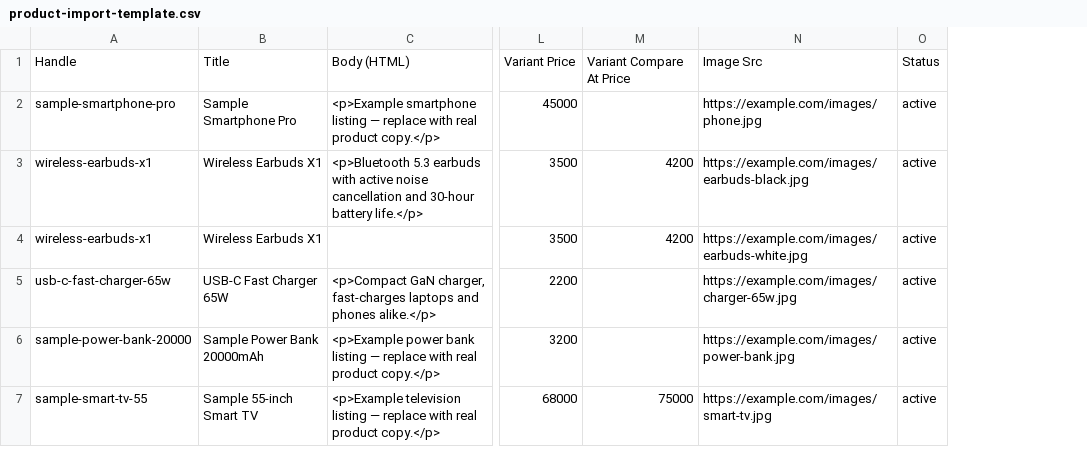
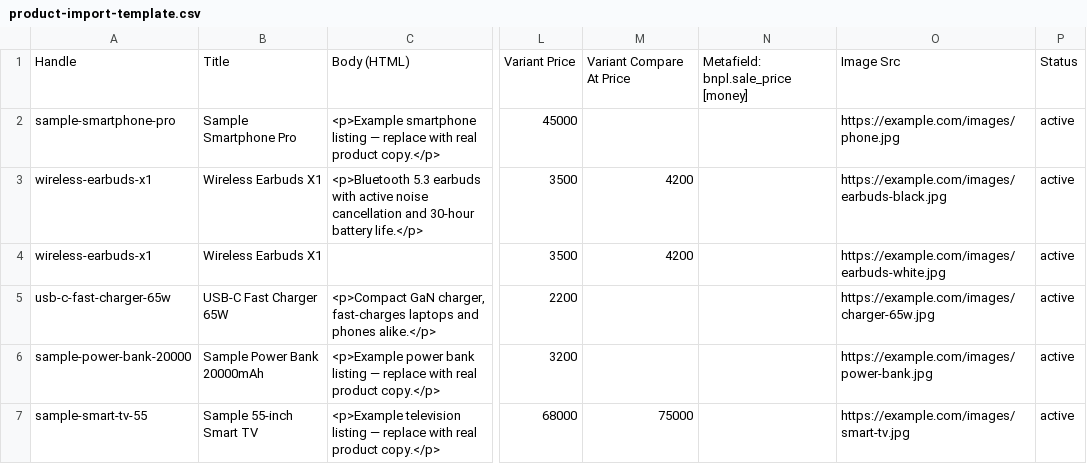
Before and after one commit to telluslearn-max/nuruelectronics-store, a CSV file: product-import-template.csv, drawn as a sheet; only a part is shown, gaps mark what is left out; the diff names each change by its address in the sheet, - before the commit and + after, or states it on an @@ line.

```diff
--- a/product-import-template.csv
+++ b/product-import-template.csv
+column N, row 1: Metafield: bnpl.sale_price [money]
```
Also changed, not shown: 9 other files.
